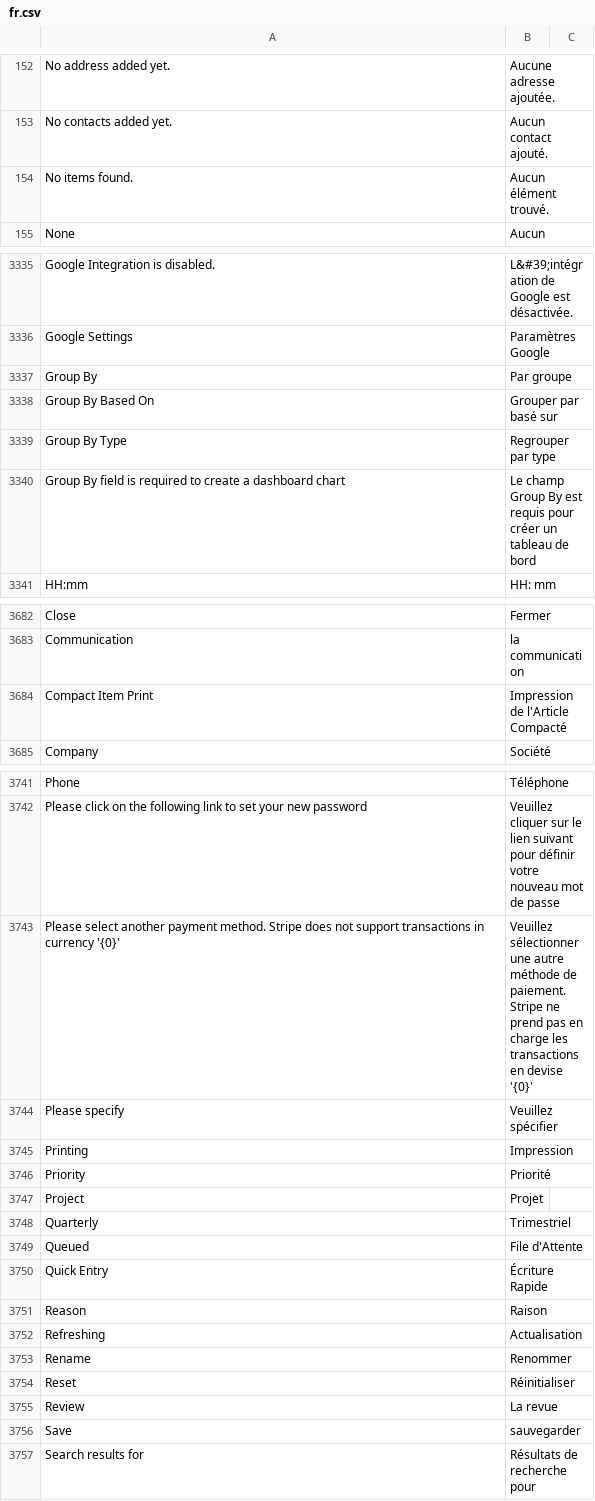
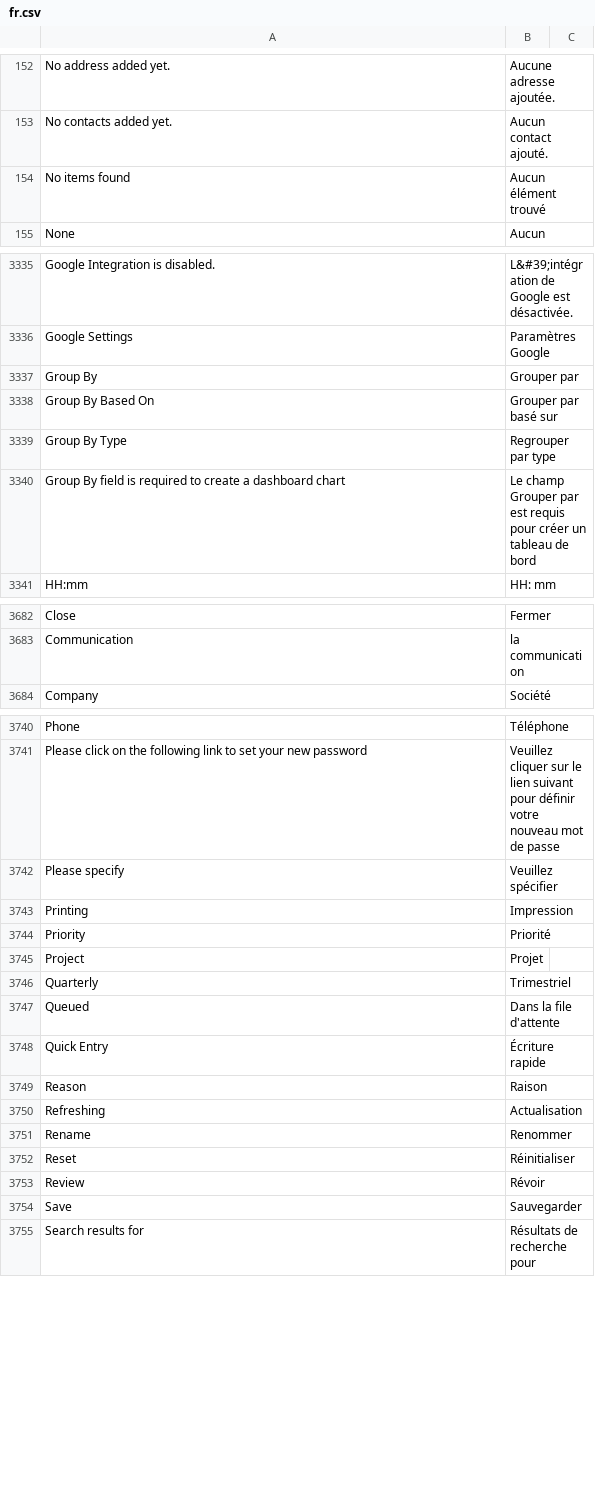
Before and after one commit to Dinext-pro/dinext_platform, a CSV file: frappe/translations/fr.csv, drawn as a sheet; only a part is shown, gaps mark what is left out; the diff covers the shown part only.

Commit message:
refactor: clean fr translation duplicate as erpnext app already have

```diff
--- a/frappe/translations/fr.csv
+++ b/frappe/translations/fr.csv
@@ -153,3 +153,3 @@ No address added yet.,Aucune adresse ajoutée.,
 No contacts added yet.,Aucun contact ajouté.,
-No items found.,Aucun élément trouvé.,
+No items found,Aucun élément trouvé,
 None,Aucun,
@@ -3336,6 +3336,6 @@ Google Integration is disabled.,L&#39;intégration de Google est désactivée.,
 Google Settings,Paramètres Google,
-Group By,Par groupe,
+Group By,Grouper par,
 Group By Based On,Grouper par basé sur,
 Group By Type,Regrouper par type,
-Group By field is required to create a dashboard chart,Le champ Group By est requis pour créer un tableau de bord,
+Group By field is required to create a dashboard chart,Le champ Grouper par est requis pour créer un tableau de bord,
 HH:mm,HH: mm,
@@ -3683,3 +3683,2 @@ Close,Fermer,
 Communication,la communication,
-Compact Item Print,Impression de l'Article Compacté,
 Company,Société,
@@ -3742,3 +3741,2 @@ Phone,Téléphone,
 Please click on the following link to set your new password,Veuillez cliquer sur le lien suivant pour définir votre nouveau mot de passe,
-Please select another payment method. Stripe does not support transactions in currency '{0}',Veuillez sélectionner une autre méthode de paiement. Stripe ne prend pas en charge les transactions en devise '{0}',
 Please specify,Veuillez spécifier,
@@ -3748,4 +3746,4 @@ Project,Projet,
 Quarterly,Trimestriel,
-Queued,File d'Attente,
-Quick Entry,Écriture Rapide,
+Queued,Dans la file d'attente,
+Quick Entry,Écriture rapide,
 Reason,Raison,
@@ -3754,4 +3752,4 @@ Rename,Renommer,
 Reset,Réinitialiser,
-Review,La revue,
-Save,sauvegarder,
+Review,Révoir,
+Save,Sauvegarder,
 Search results for,Résultats de recherche pour,
```
Also changed, not shown: 2 removed rows and 4 edited cells elsewhere in this file.
